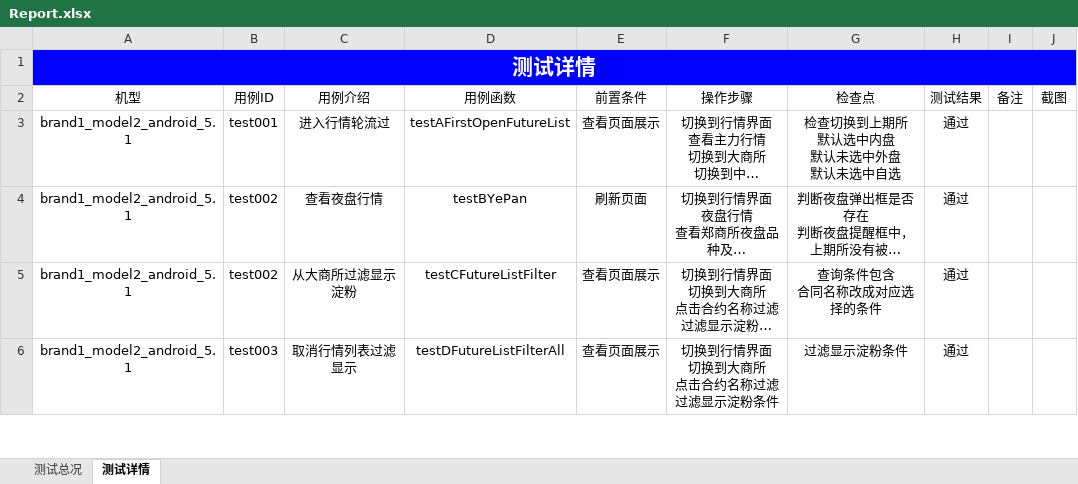
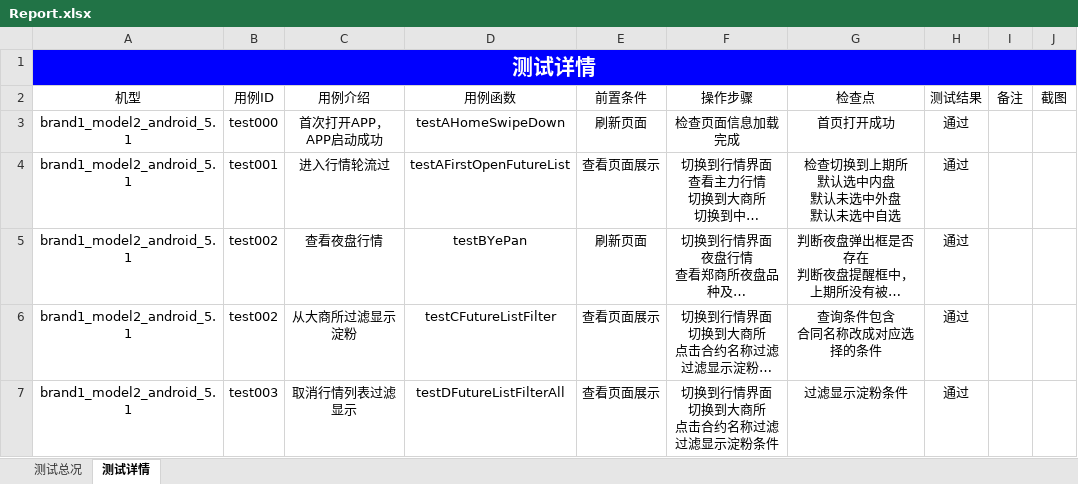
Before and after one commit to leila-wu/pythonAppium, an Excel workbook: Report/Report.xlsx, sheet 测试详情, drawn as a sheet; only a part is shown; long unchanged cells end in …; values as stored, in another font and other column widths than the file's, no borders; the diff covers the shown part only; the diff names each change by its address in the sheet, - before the commit and + after, or states it on an @@ line.

```diff
--- a/Report/Report.xlsx (sheet 测试详情)
+++ b/Report/Report.xlsx (sheet 测试详情)
+row 3: brand1_model2_android_5.1 | test000 | 首次打开APP，APP启动成功 | testAHomeSwipeDown | 刷新页面 | 检查页面信息加载完成 | 首页打开成功 | 通过
```
Also changed, not shown: 40 added rows elsewhere in this sheet, sheet 测试总况, charts or pictures, 16 other files.
